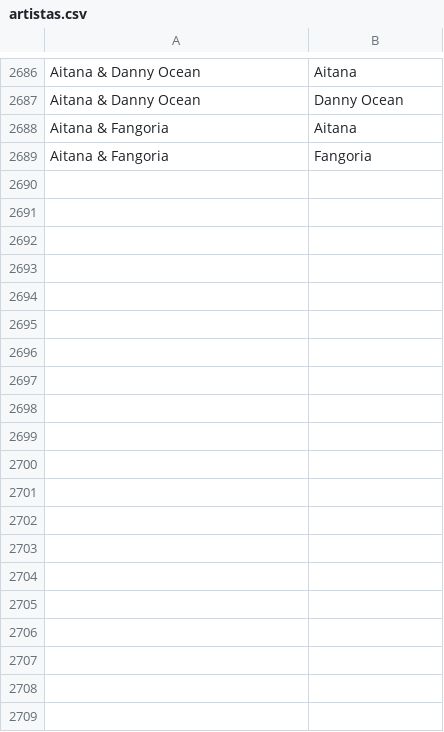
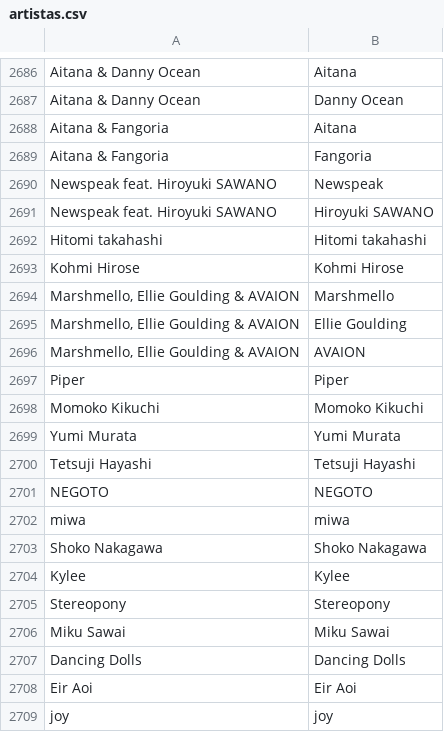
Before and after one commit to Ramy34/Musica-Analisis, a CSV file: Catalogos/artistas.csv, drawn as a sheet; only a part is shown, gaps mark what is left out; the diff covers the shown part only.

```diff
--- a/Catalogos/artistas.csv
+++ b/Catalogos/artistas.csv
@@ -2689 +2689,21 @@ Aitana & Fangoria,Aitana
 Aitana & Fangoria,Fangoria
+Newspeak feat. Hiroyuki SAWANO,Newspeak
+Newspeak feat. Hiroyuki SAWANO,Hiroyuki SAWANO
+Hitomi takahashi,Hitomi takahashi
+Kohmi Hirose,Kohmi Hirose
+"Marshmello, Ellie Goulding & AVAION",Marshmello
+"Marshmello, Ellie Goulding & AVAION",Ellie Goulding
+"Marshmello, Ellie Goulding & AVAION",AVAION
+Piper,Piper
+Momoko Kikuchi,Momoko Kikuchi
+Yumi Murata,Yumi Murata
+Tetsuji Hayashi,Tetsuji Hayashi
+NEGOTO,NEGOTO
+miwa,miwa
+Shoko Nakagawa,Shoko Nakagawa
+Kylee,Kylee
+Stereopony,Stereopony
+Miku Sawai,Miku Sawai
+Dancing Dolls,Dancing Dolls
+Eir Aoi,Eir Aoi
+joy,joy
```
Also changed, not shown: 39 added rows elsewhere in this file, Salida/resumen_general.csv, 8 other files.
